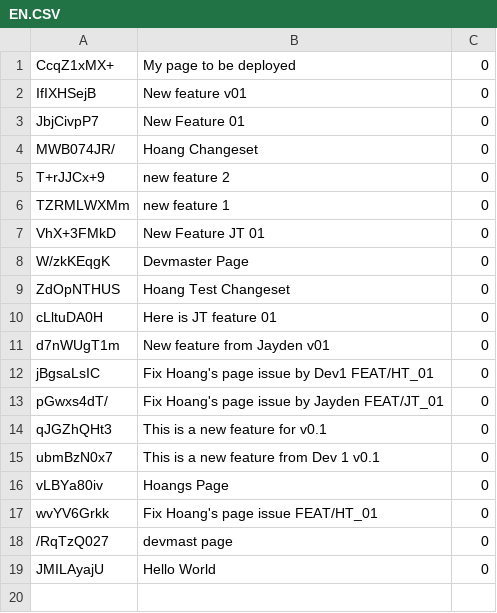
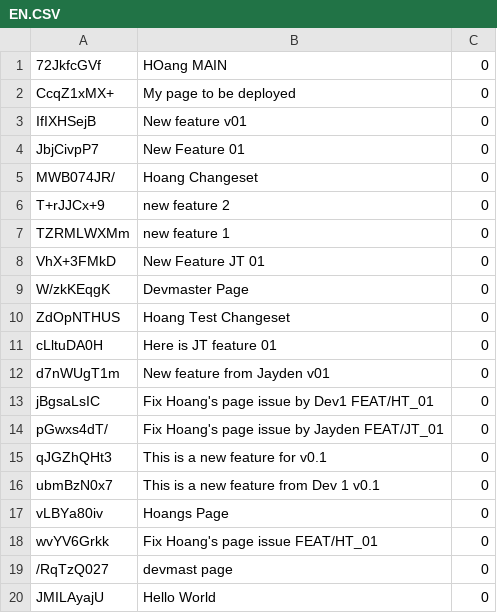
Before and after one commit to trangan1000/TESTSCADA, a CSV file: Languages/EN.CSV, drawn as a sheet; the diff names each change by its address in the sheet, - before the commit and + after, or states it on an @@ line.

Commit message:
132

```diff
--- a/Languages/EN.CSV
+++ b/Languages/EN.CSV
+row 1: 72JkfcGVf | HOang MAIN | 0
```
